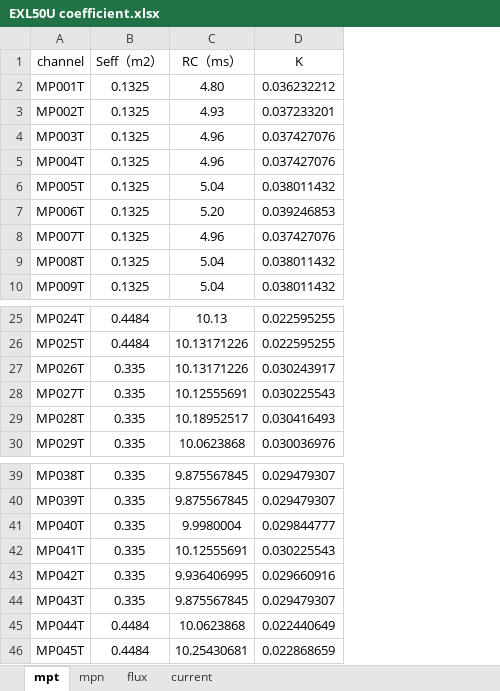
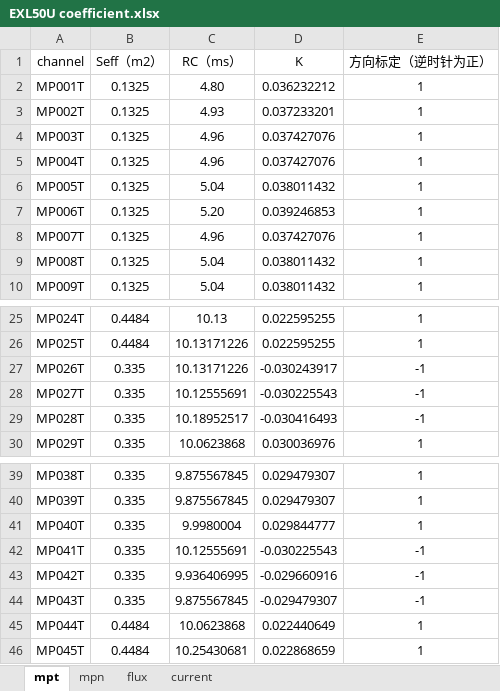
Before and after one commit to guodong0605/exl50u, an Excel workbook: diagnostics/emd/data/EXL50U coefficient.xlsx, sheet mpt, drawn as a sheet; only a part is shown, gaps mark what is left out; values as stored, in another font and other column widths than the file's, no borders; the diff names each change by its address in the sheet, - before the commit and + after, or states it on an @@ line.

```diff
--- a/diagnostics/emd/data/EXL50U coefficient.xlsx (sheet mpt)
+++ b/diagnostics/emd/data/EXL50U coefficient.xlsx (sheet mpt)
+column E (方向标定（逆时针为正）), rows 2-10: all 1; rows 25-30: 1 | 1 | -1 | -1 | -1 | 1; rows 39-46: 1 | 1 | 1 | -1 | -1 | -1 | 1 | 1
-D27 (K): 0.030243917
+D27 (K): -0.030243917
-D28 (K): 0.030225543
+D28 (K): -0.030225543
-D29 (K): 0.030416493
+D29 (K): -0.030416493
-D42 (K): 0.030225543
+D42 (K): -0.030225543
-D43 (K): 0.029660916
+D43 (K): -0.029660916
-D44 (K): 0.029479307
+D44 (K): -0.029479307
```
Also changed, not shown: sheet mpn, sheet flux, formulas that keep their value, diagnostics/emd/data/EXL50UProbeFluxLoop.xlsx, 12 other files.
